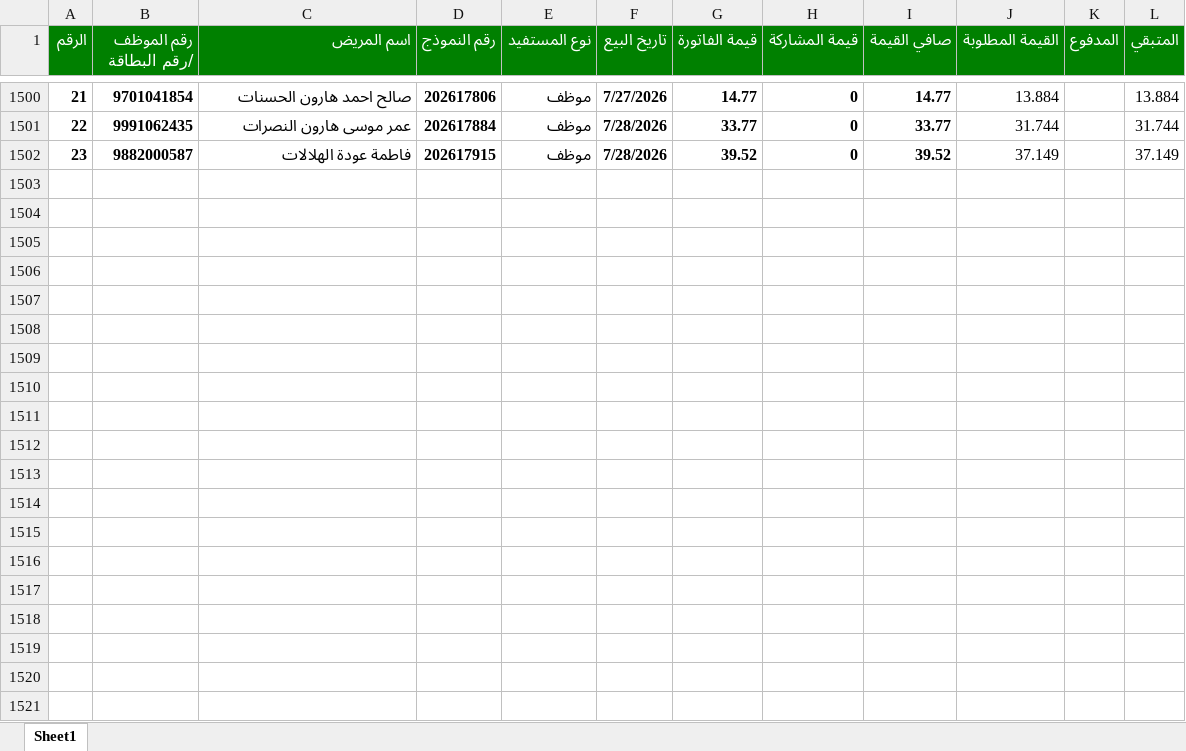
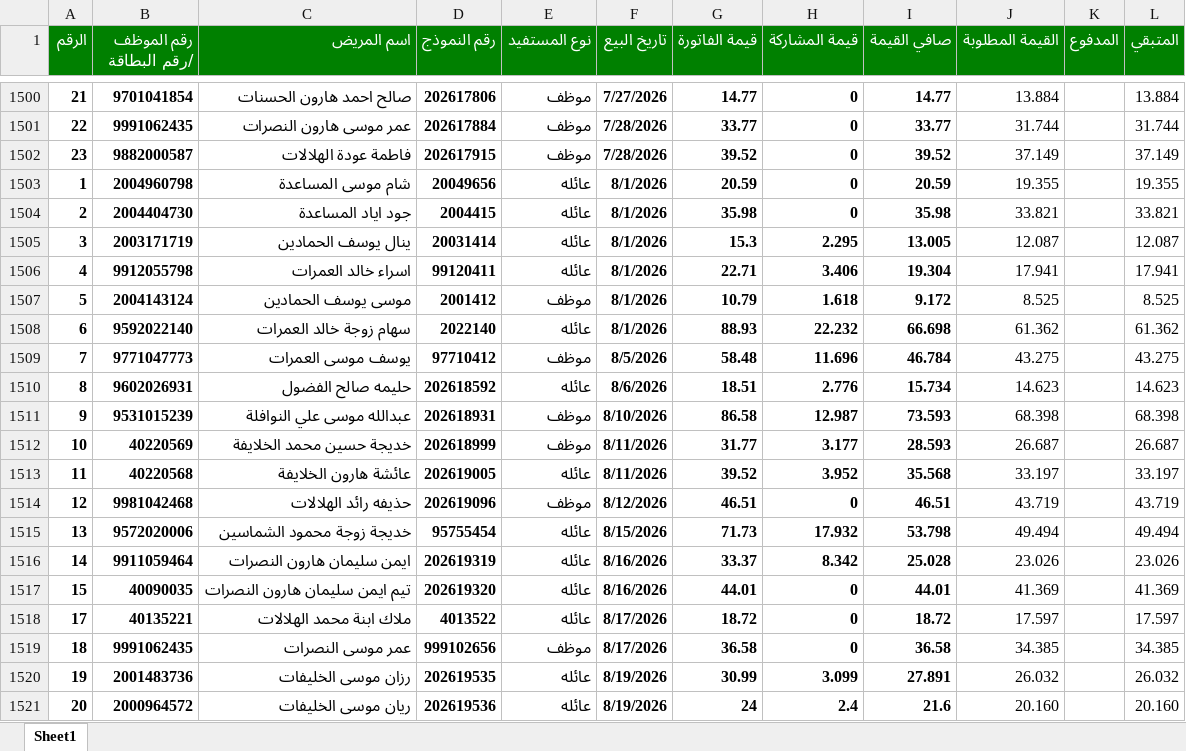
Before and after one commit to mhas198311-del/pharmacy-dashboard, an Excel workbook: نات هيلث للتأمين.xlsx, sheet Sheet1, drawn as a sheet; only a part is shown, gaps mark what is left out; values as stored, in another font and other column widths than the file's, no borders; the diff covers the shown part only; the diff names each change by its address in the sheet, - before the commit and + after, or states it on an @@ line.

```diff
--- a/نات هيلث للتأمين.xlsx (sheet Sheet1)
+++ b/نات هيلث للتأمين.xlsx (sheet Sheet1)
+row 1503: 1 | 2004960798 | شام موسى المساعدة | 20049656 | عائله | 8/1/2026 | 20.59 | 0 | 20.59 | 19.355 |  | 19.355
+row 1504: 2 | 2004404730 | جود اياد المساعدة | 2004415 | عائله | 8/1/2026 | 35.98 | 0 | 35.98 | 33.821 |  | 33.821
+row 1505: 3 | 2003171719 | ينال يوسف الحمادين | 20031414 | عائله | 8/1/2026 | 15.3 | 2.295 | 13.005 | 12.087 |  | 12.087
+row 1506: 4 | 9912055798 | اسراء خالد العمرات | 99120411 | عائله | 8/1/2026 | 22.71 | 3.406 | 19.304 | 17.941 |  | 17.941
+row 1507: 5 | 2004143124 | موسى يوسف الحمادين | 2001412 | موظف | 8/1/2026 | 10.79 | 1.618 | 9.172 | 8.525 |  | 8.525
+row 1508: 6 | 9592022140 | سهام زوجة خالد العمرات | 2022140 | عائله | 8/1/2026 | 88.93 | 22.232 | 66.698 | 61.362 |  | 61.362
+row 1509: 7 | 9771047773 | يوسف موسى العمرات | 97710412 | موظف | 8/5/2026 | 58.48 | 11.696 | 46.784 | 43.275 |  | 43.275
+row 1510: 8 | 9602026931 | حليمه صالح الفضول | 202618592 | عائله | 8/6/2026 | 18.51 | 2.776 | 15.734 | 14.623 |  | 14.623
+row 1511: 9 | 9531015239 | عبدالله موسى علي النوافلة | 202618931 | موظف | 8/10/2026 | 86.58 | 12.987 | 73.593 | 68.398 |  | 68.398
+row 1512: 10 | 40220569 | خديجة حسين محمد الخلايفة | 202618999 | موظف | 8/11/2026 | 31.77 | 3.177 | 28.593 | 26.687 |  | 26.687
+row 1513: 11 | 40220568 | عائشة هارون الخلايفة | 202619005 | عائله | 8/11/2026 | 39.52 | 3.952 | 35.568 | 33.197 |  | 33.197
+row 1514: 12 | 9981042468 | حذيفه رائد الهلالات | 202619096 | موظف | 8/12/2026 | 46.51 | 0 | 46.51 | 43.719 |  | 43.719
+row 1515: 13 | 9572020006 | خديجة زوجة محمود الشماسين | 95755454 | عائله | 8/15/2026 | 71.73 | 17.932 | 53.798 | 49.494 |  | 49.494
+row 1516: 14 | 9911059464 | ايمن سليمان هارون النصرات | 202619319 | عائله | 8/16/2026 | 33.37 | 8.342 | 25.028 | 23.026 |  | 23.026
+row 1517: 15 | 40090035 | تيم ايمن سليمان هارون النصرات | 202619320 | عائله | 8/16/2026 | 44.01 | 0 | 44.01 | 41.369 |  | 41.369
+row 1518: 17 | 40135221 | ملاك ابنة محمد الهلالات | 4013522 | عائله | 8/17/2026 | 18.72 | 0 | 18.72 | 17.597 |  | 17.597
+row 1519: 18 | 9991062435 | عمر موسى النصرات | 999102656 | موظف | 8/17/2026 | 36.58 | 0 | 36.58 | 34.385 |  | 34.385
+row 1520: 19 | 2001483736 | رزان موسى الخليفات | 202619535 | عائله | 8/19/2026 | 30.99 | 3.099 | 27.891 | 26.032 |  | 26.032
+row 1521: 20 | 2000964572 | ريان موسى الخليفات | 202619536 | عائله | 8/19/2026 | 24 | 2.4 | 21.6 | 20.160 |  | 20.160
```
Also changed, not shown: 8 added rows elsewhere in this sheet, شركة الاردن الدولية للتأمين.xlsx, شركة الشرق العربي للتامين.xlsx, 6 other files.
